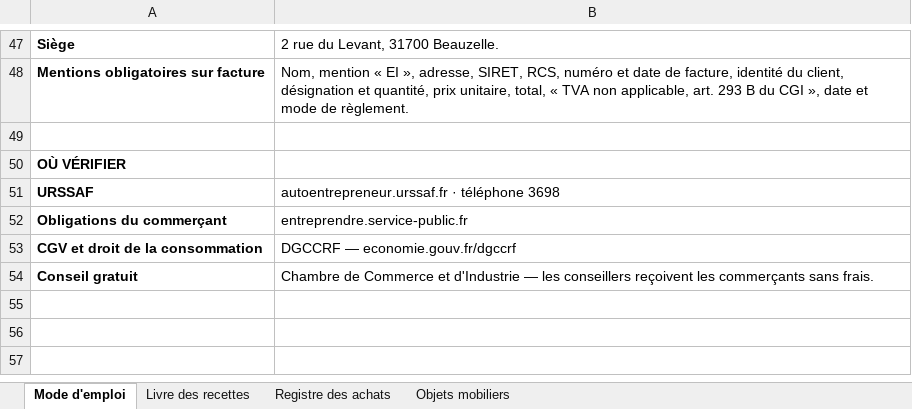
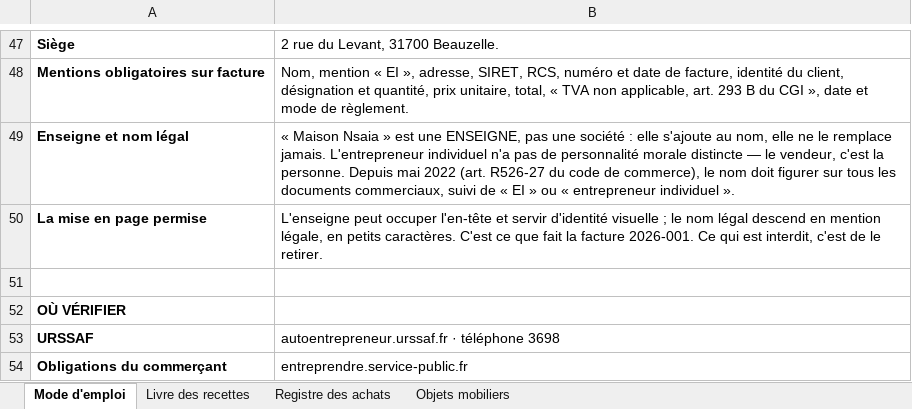
Before and after one commit to ninislegamer/ps4, an Excel workbook: exports/maison-nsaia-registres.xlsx, sheet Mode d'emploi, drawn as a sheet; only a part is shown, gaps mark what is left out; the shorter side is filled out with more unchanged rows; values as stored, in another font and other column widths than the file's, no borders; the diff names each change by its address in the sheet, - before the commit and + after, or states it on an @@ line.

```diff
--- a/exports/maison-nsaia-registres.xlsx (sheet Mode d'emploi)
+++ b/exports/maison-nsaia-registres.xlsx (sheet Mode d'emploi)
+row 49: Enseigne et nom légal | « Maison Nsaia » est une ENSEIGNE, pas une société : elle s'ajoute au nom, elle ne le remplace jamais. L'entrepreneur individuel n'a pas de personnalité morale distincte — le vendeur, c'est la personne. Depuis mai 2022 (art. R526-27 du code de commerce), le nom doit figurer sur tous les documents commerciaux, suivi de « EI » ou « entrepreneur individuel ».
+row 50: La mise en page permise | L'enseigne peut occuper l'en-tête et servir d'identité visuelle ; le nom légal descend en mention légale, en petits caractères. C'est ce que fait la facture 2026-001. Ce qui est interdit, c'est de le retirer.
```
Also changed, not shown: 1 other file.
